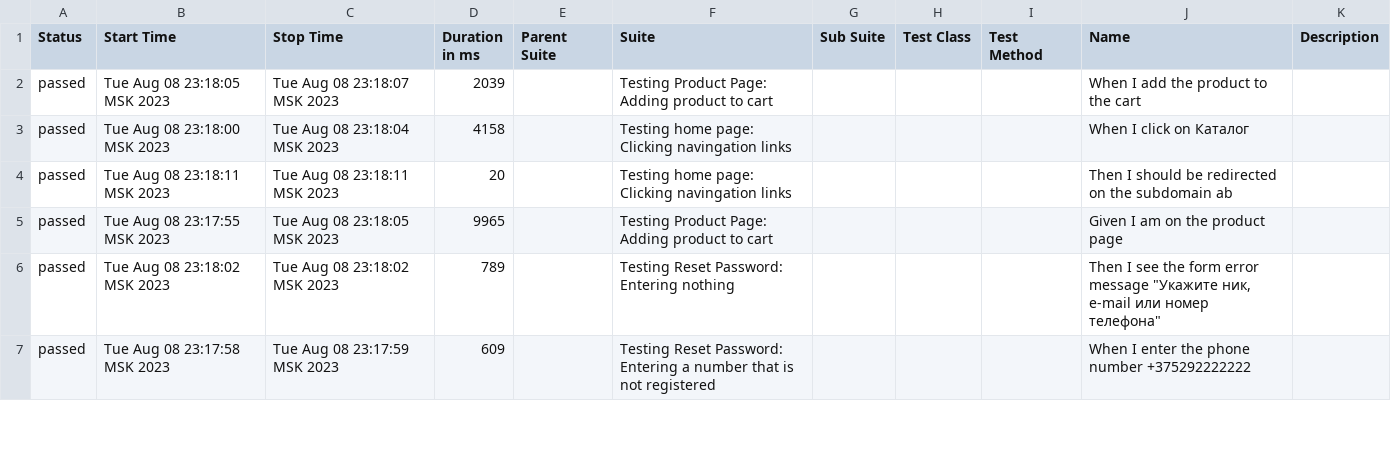
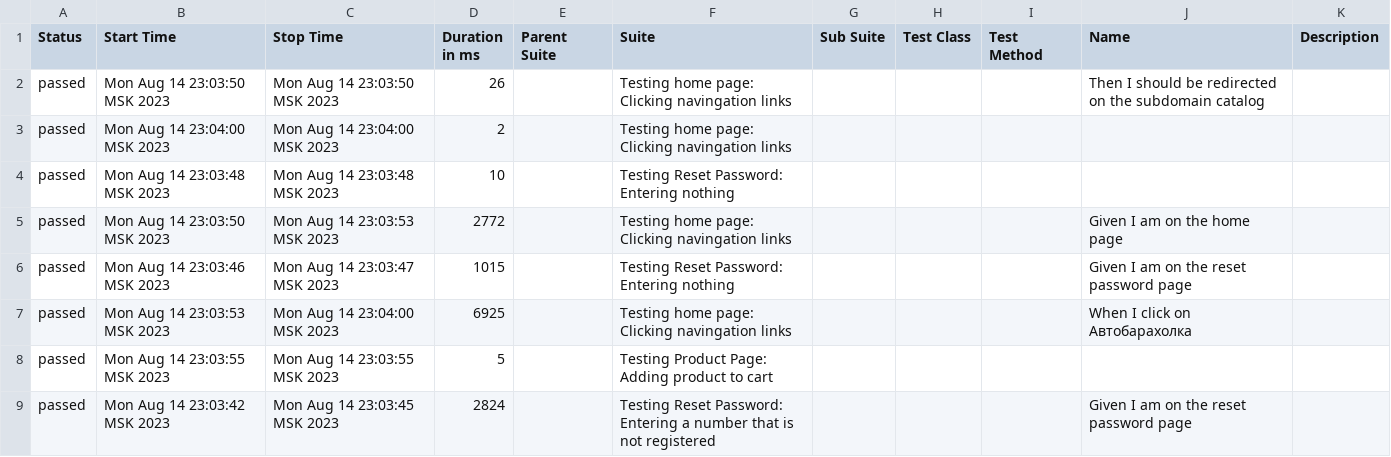
Before and after one commit to darya-zhuravskaya/WDIO_hw_21, a CSV file: allure-report/data/suites.csv, drawn as a sheet; only a part is shown; the diff covers the shown part only.

```diff
--- a/allure-report/data/suites.csv
+++ b/allure-report/data/suites.csv
@@ -1,7 +1,9 @@
 "Status","Start Time","Stop Time","Duration in ms","Parent Suite","Suite","Sub Suite","Test Class","Test Method","Name","Description"
-"passed","Tue Aug 08 23:18:05 MSK 2023","Tue Aug 08 23:18:07 MSK 2023","2039","","Testing Product Page: Adding product to cart","","","","When I add the product to the cart",""
-"passed","Tue Aug 08 23:18:00 MSK 2023","Tue Aug 08 23:18:04 MSK 2023","4158","","Testing home page: Clicking navingation links","","","","When I click on Каталог",""
-"passed","Tue Aug 08 23:18:11 MSK 2023","Tue Aug 08 23:18:11 MSK 2023","20","","Testing home page: Clicking navingation links","","","","Then I should be redirected on the subdomain ab",""
-"passed","Tue Aug 08 23:17:55 MSK 2023","Tue Aug 08 23:18:05 MSK 2023","9965","","Testing Product Page: Adding product to cart","","","","Given I am on the product page",""
-"passed","Tue Aug 08 23:18:02 MSK 2023","Tue Aug 08 23:18:02 MSK 2023","789","","Testing Reset Password: Entering nothing","","","","Then I see the form error message ""Укажите ник, e-mail или номер телефона""",""
-"passed","Tue Aug 08 23:17:58 MSK 2023","Tue Aug 08 23:17:59 MSK 2023","609","","Testing Reset Password: Entering a number that is not registered","","","","When I enter the phone number +375292222222",""
+"passed","Mon Aug 14 23:03:50 MSK 2023","Mon Aug 14 23:03:50 MSK 2023","26","","Testing home page: Clicking navingation links","","","","Then I should be redirected on the subdomain catalog",""
+"passed","Mon Aug 14 23:04:00 MSK 2023","Mon Aug 14 23:04:00 MSK 2023","2","","Testing home page: Clicking navingation links","","","","",""
+"passed","Mon Aug 14 23:03:48 MSK 2023","Mon Aug 14 23:03:48 MSK 2023","10","","Testing Reset Password: Entering nothing","","","","",""
+"passed","Mon Aug 14 23:03:50 MSK 2023","Mon Aug 14 23:03:53 MSK 2023","2772","","Testing home page: Clicking navingation links","","","","Given I am on the home page",""
+"passed","Mon Aug 14 23:03:46 MSK 2023","Mon Aug 14 23:03:47 MSK 2023","1015","","Testing Reset Password: Entering nothing","","","","Given I am on the reset password page",""
+"passed","Mon Aug 14 23:03:53 MSK 2023","Mon Aug 14 23:04:00 MSK 2023","6925","","Testing home page: Clicking navingation links","","","","When I click on Автобарахолка",""
+"passed","Mon Aug 14 23:03:55 MSK 2023","Mon Aug 14 23:03:55 MSK 2023","5","","Testing Product Page: Adding product to cart","","","","",""
+"passed","Mon Aug 14 23:03:42 MSK 2023","Mon Aug 14 23:03:45 MSK 2023","2824","","Testing Reset Password: Entering a number that is not registered","","","","Given I am on the reset password page",""
```
Also changed, not shown: 2 added rows, 4 removed rows and 32 edited cells elsewhere in this file, allure-report/data/behaviors.csv, 46 other files.
